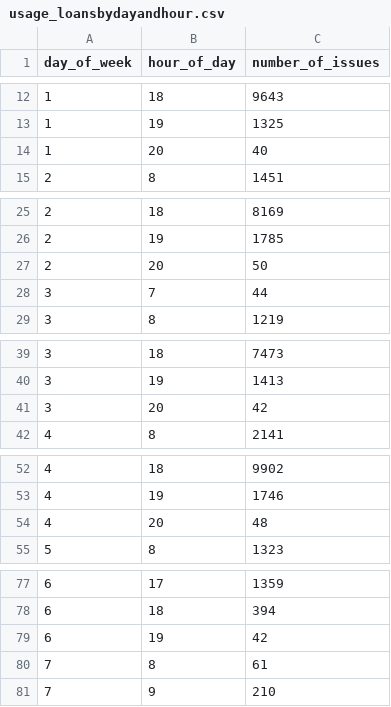
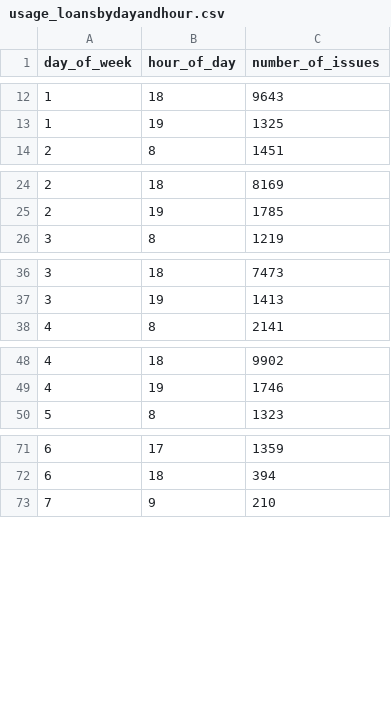
Before and after one commit to LibrariesWest/librarieswest.github.io, a CSV file: data/usage_loansbydayandhour.csv, drawn as a sheet; only a part is shown, gaps mark what is left out; the diff covers the shown part only; the diff names each change by its address in the sheet, - before the commit and + after, or states it on an @@ line.

```diff
--- a/data/usage_loansbydayandhour.csv
+++ b/data/usage_loansbydayandhour.csv
-row 14: 1 | 20 | 40
-row 27: 2 | 20 | 50
-row 28: 3 | 7 | 44
-row 41: 3 | 20 | 42
-row 54: 4 | 20 | 48
-row 79: 6 | 19 | 42
-row 80: 7 | 8 | 61
```
Also changed, not shown: 2 removed rows elsewhere in this file, data/usage_loansbydayandhouraverage.csv, 2 other files.
